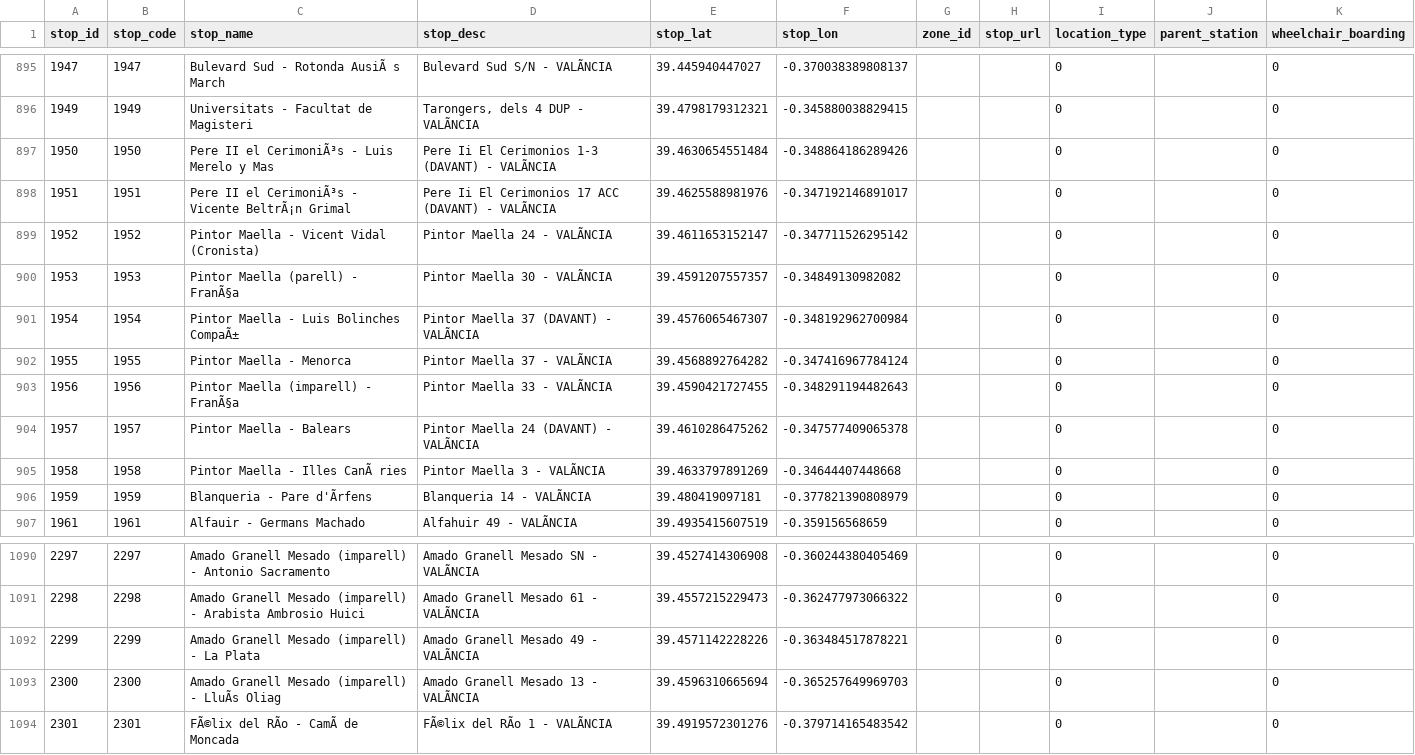
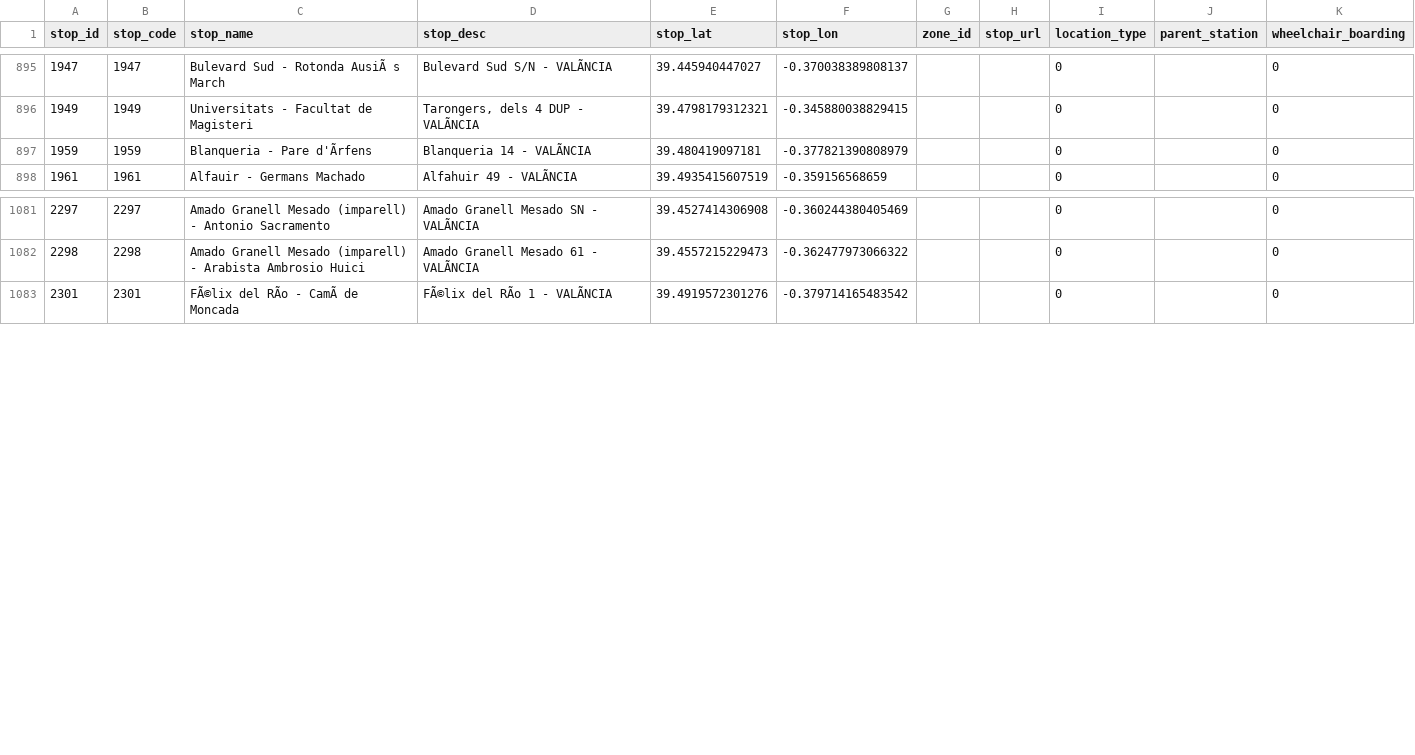
Before and after one commit to WireNext/emtgfs, a CSV file: data_csv/stops.csv, drawn as a sheet; only a part is shown, gaps mark what is left out; the diff names each change by its address in the sheet, - before the commit and + after, or states it on an @@ line.

```diff
--- a/data_csv/stops.csv
+++ b/data_csv/stops.csv
-row 897: 1950 | 1950 | Pere II el CerimoniÃ³s - Luis Merelo y Mas | Pere Ii El Cerimonios 1-3 (DAVANT) - VALÃNCIA | 39.4630654551484 | -0.348864186289426 |  |  | 0 |  | 0
-row 898: 1951 | 1951 | Pere II el CerimoniÃ³s - Vicente BeltrÃ¡n Grimal | Pere Ii El Cerimonios 17 ACC (DAVANT) - VALÃNCIA | 39.4625588981976 | -0.347192146891017 |  |  | 0 |  | 0
-row 899: 1952 | 1952 | Pintor Maella - Vicent Vidal (Cronista) | Pintor Maella 24 - VALÃNCIA | 39.4611653152147 | -0.347711526295142 |  |  | 0 |  | 0
-row 900: 1953 | 1953 | Pintor Maella (parell) - FranÃ§a | Pintor Maella 30 - VALÃNCIA | 39.4591207557357 | -0.34849130982082 |  |  | 0 |  | 0
-row 901: 1954 | 1954 | Pintor Maella - Luis Bolinches CompaÃ± | Pintor Maella 37 (DAVANT) - VALÃNCIA | 39.4576065467307 | -0.348192962700984 |  |  | 0 |  | 0
-row 902: 1955 | 1955 | Pintor Maella - Menorca | Pintor Maella 37 - VALÃNCIA | 39.4568892764282 | -0.347416967784124 |  |  | 0 |  | 0
-row 903: 1956 | 1956 | Pintor Maella (imparell) - FranÃ§a | Pintor Maella 33 - VALÃNCIA | 39.4590421727455 | -0.348291194482643 |  |  | 0 |  | 0
-row 904: 1957 | 1957 | Pintor Maella - Balears | Pintor Maella 24 (DAVANT) - VALÃNCIA | 39.4610286475262 | -0.347577409065378 |  |  | 0 |  | 0
-row 905: 1958 | 1958 | Pintor Maella - Illes CanÃ ries | Pintor Maella 3 - VALÃNCIA | 39.4633797891269 | -0.34644407448668 |  |  | 0 |  | 0
-row 1092: 2299 | 2299 | Amado Granell Mesado (imparell) - La Plata | Amado Granell Mesado 49 - VALÃNCIA | 39.4571142228226 | -0.363484517878221 |  |  | 0 |  | 0
-row 1093: 2300 | 2300 | Amado Granell Mesado (imparell) - LluÃs Oliag | Amado Granell Mesado 13 - VALÃNCIA | 39.4596310665694 | -0.365257649969703 |  |  | 0 |  | 0
```
Also changed, not shown: data_csv/calendar.csv, data_csv/calendar_dates.csv, 3 other files.
